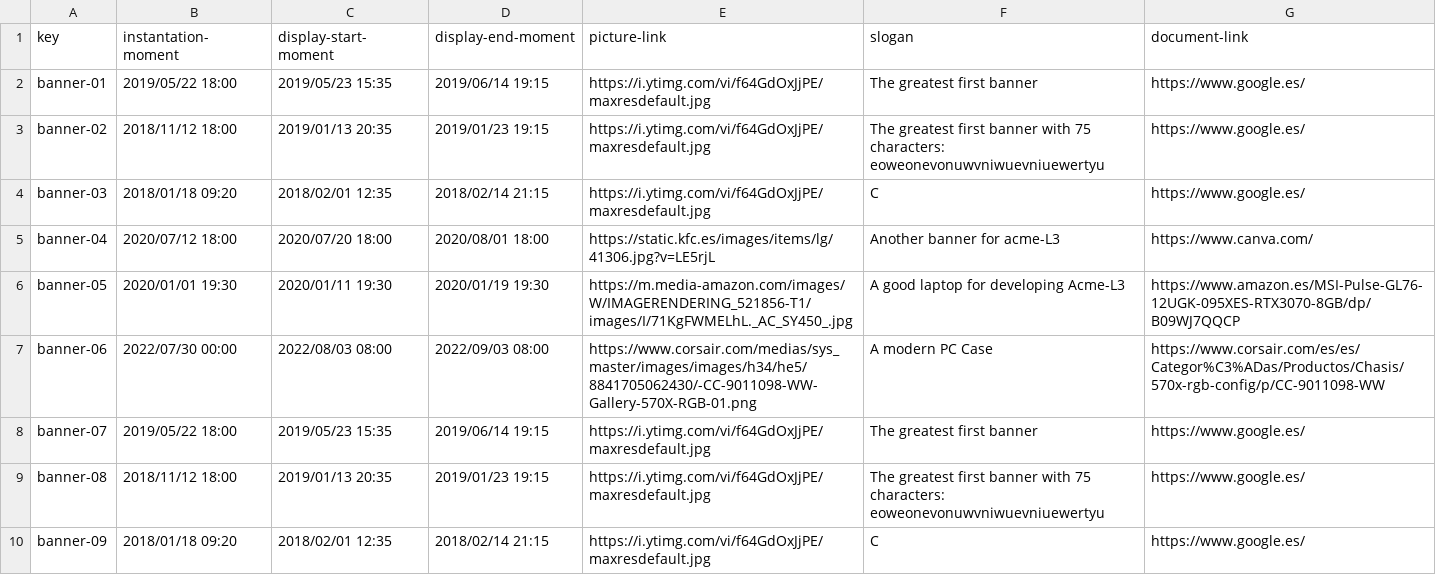
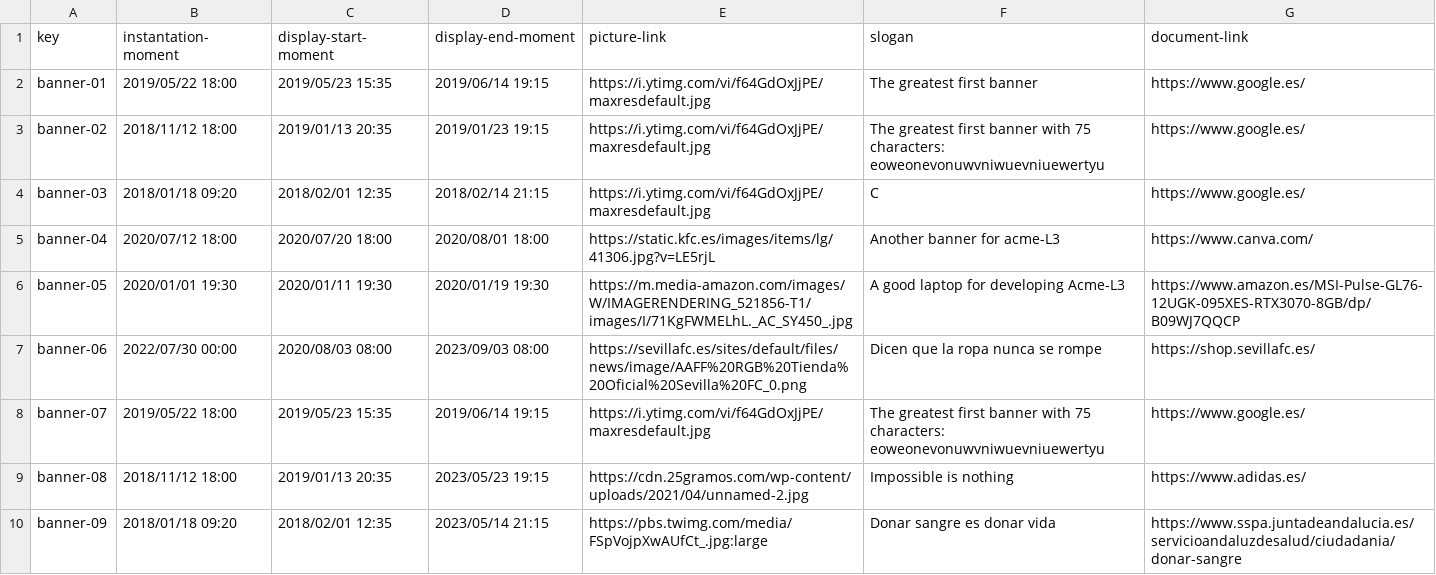
Before and after one commit to DP2-C1-02-07/Acme-L3, a CSV file: src/main/webapp/WEB-INF/resources/sample-data/banner.csv, drawn as a sheet.

Commit message:
Mostrar banner arreglado

```diff
--- a/src/main/webapp/WEB-INF/resources/sample-data/banner.csv
+++ b/src/main/webapp/WEB-INF/resources/sample-data/banner.csv
@@ -6,5 +6,5 @@ banner-04,2020/07/12 18:00,2020/07/20 18:00,2020/08/01 18:00,https://static.kfc.
 banner-05,2020/01/01 19:30,2020/01/11 19:30,2020/01/19 19:30,https://m.media-amazon.com/images/W/IMAGERENDERING_521856-T1/images/I/71KgFWMELhL._AC_SY450_.jpg,A good laptop for developing Acme-L3,https://www.amazon.es/MSI-Pulse-GL76-12UGK-095XES-RTX3070-8GB/dp/B09WJ7QQCP
-banner-06,2022/07/30 00:00,2022/08/03 08:00,2022/09/03 08:00,https://www.corsair.com/medias/sys_master/images/images/h34/he5/8841705062430/-CC-9011098-WW-Gallery-570X-RGB-01.png,A modern PC Case,https://www.corsair.com/es/es/Categor%C3%ADas/Productos/Chasis/570x-rgb-config/p/CC-9011098-WW
-banner-07,2019/05/22 18:00,2019/05/23 15:35,2019/06/14 19:15,https://i.ytimg.com/vi/f64GdOxJjPE/maxresdefault.jpg,The greatest first banner,https://www.google.es/
-banner-08,2018/11/12 18:00,2019/01/13 20:35,2019/01/23 19:15,https://i.ytimg.com/vi/f64GdOxJjPE/maxresdefault.jpg,The greatest first banner with 75 characters: eoweonevonuwvniwuevniuewertyu,https://www.google.es/
-banner-09,2018/01/18 09:20,2018/02/01 12:35,2018/02/14 21:15,https://i.ytimg.com/vi/f64GdOxJjPE/maxresdefault.jpg,C,https://www.google.es/
+banner-06,2022/07/30 00:00,2020/08/03 08:00,2023/09/03 08:00,https://sevillafc.es/sites/default/files/news/image/AAFF%20RGB%20Tienda%20Oficial%20Sevilla%20FC_0.png,Dicen que la ropa nunca se rompe,https://shop.sevillafc.es/
+banner-07,2019/05/22 18:00,2019/05/23 15:35,2019/06/14 19:15,https://i.ytimg.com/vi/f64GdOxJjPE/maxresdefault.jpg,The greatest first banner with 75 characters: eoweonevonuwvniwuevniuewertyu,https://www.google.es/
+banner-08,2018/11/12 18:00,2019/01/13 20:35,2023/05/23 19:15,https://cdn.25gramos.com/wp-content/uploads/2021/04/unnamed-2.jpg,Impossible is nothing,https://www.adidas.es/
+banner-09,2018/01/18 09:20,2018/02/01 12:35,2023/05/14 21:15,https://pbs.twimg.com/media/FSpVojpXwAUfCt_.jpg:large,Donar sangre es donar vida,https://www.sspa.juntadeandalucia.es/servicioandaluzdesalud/ciudadania/donar-sangre
```
Also changed, not shown: 7 other files.
